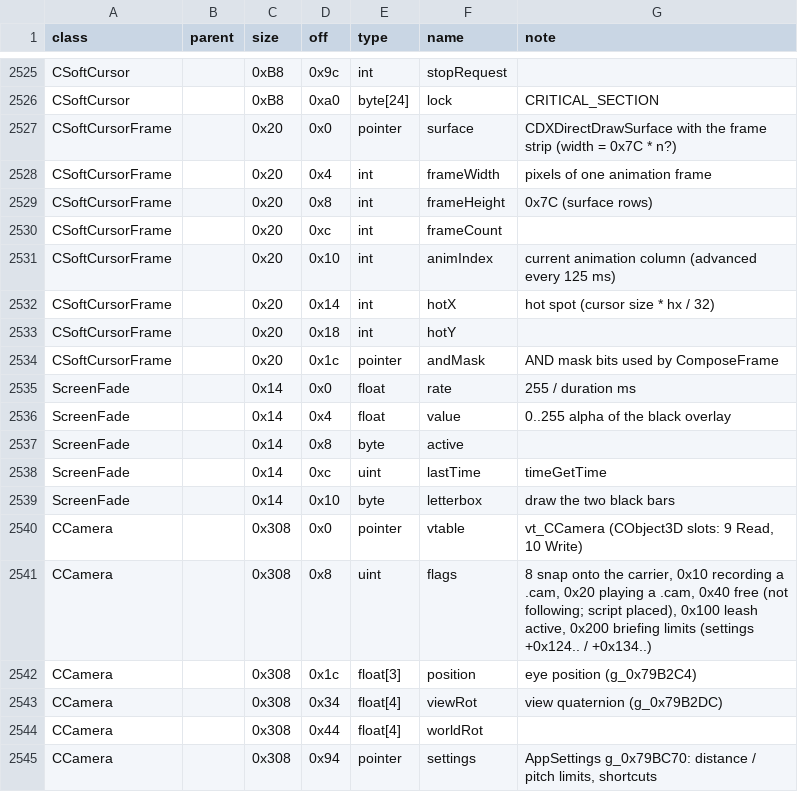
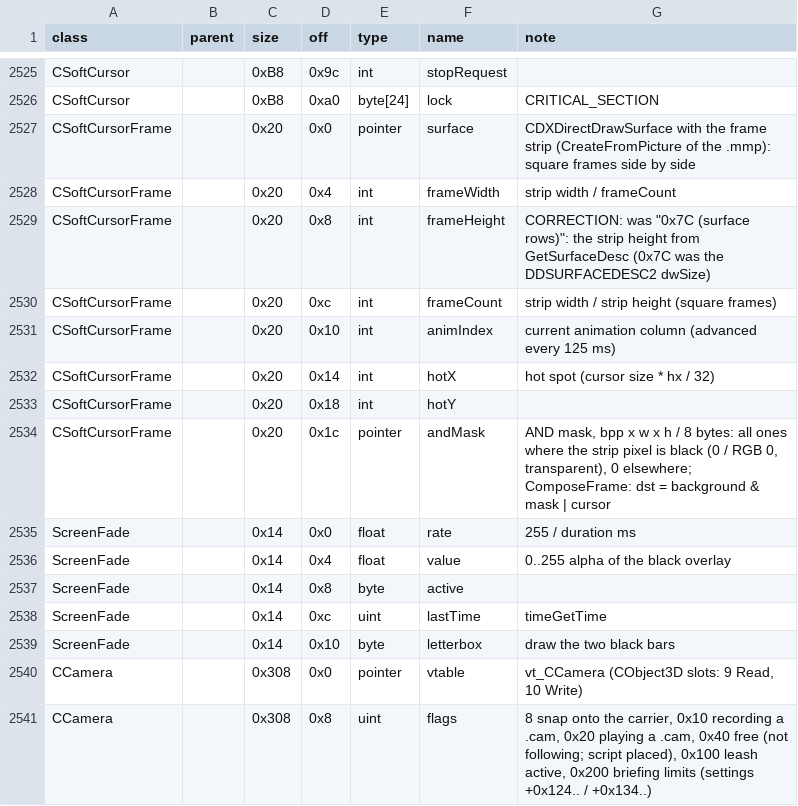
Before and after one commit to Kyr4l/ei-universal-mod, a TSV file: docs/game-exe/structs.tsv, drawn as a sheet; only a part is shown, gaps mark what is left out; the shorter side is filled out with more unchanged rows.

```diff
--- a/docs/game-exe/structs.tsv
+++ b/docs/game-exe/structs.tsv
@@ -2526,6 +2526,6 @@ CSoftCursor		0xB8	0x9c	int	stopRequest
 CSoftCursor		0xB8	0xa0	byte[24]	lock	CRITICAL_SECTION
-CSoftCursorFrame		0x20	0x0	pointer	surface	CDXDirectDrawSurface with the frame strip (width = 0x7C * n?)
-CSoftCursorFrame		0x20	0x4	int	frameWidth	pixels of one animation frame
-CSoftCursorFrame		0x20	0x8	int	frameHeight	0x7C (surface rows)
-CSoftCursorFrame		0x20	0xc	int	frameCount	
+CSoftCursorFrame		0x20	0x0	pointer	surface	CDXDirectDrawSurface with the frame strip (CreateFromPicture of the .mmp): square frames side by side
+CSoftCursorFrame		0x20	0x4	int	frameWidth	strip width / frameCount
+CSoftCursorFrame		0x20	0x8	int	frameHeight	CORRECTION: was "0x7C (surface rows)": the strip height from GetSurfaceDesc (0x7C was the DDSURFACEDESC2 dwSize)
+CSoftCursorFrame		0x20	0xc	int	frameCount	strip width / strip height (square frames)
 CSoftCursorFrame		0x20	0x10	int	animIndex	current animation column (advanced every 125 ms)
@@ -2533,3 +2533,3 @@ CSoftCursorFrame		0x20	0x14	int	hotX	hot spot (cursor size * hx / 32)
 CSoftCursorFrame		0x20	0x18	int	hotY	
-CSoftCursorFrame		0x20	0x1c	pointer	andMask	AND mask bits used by ComposeFrame
+CSoftCursorFrame		0x20	0x1c	pointer	andMask	AND mask, bpp x w x h / 8 bytes: all ones where the strip pixel is black (0 / RGB 0, transparent), 0 elsewhere; ComposeFrame: dst = background & mask | cursor
 ScreenFade		0x14	0x0	float	rate	255 / duration ms
```
Also changed, not shown: 1 other file.
